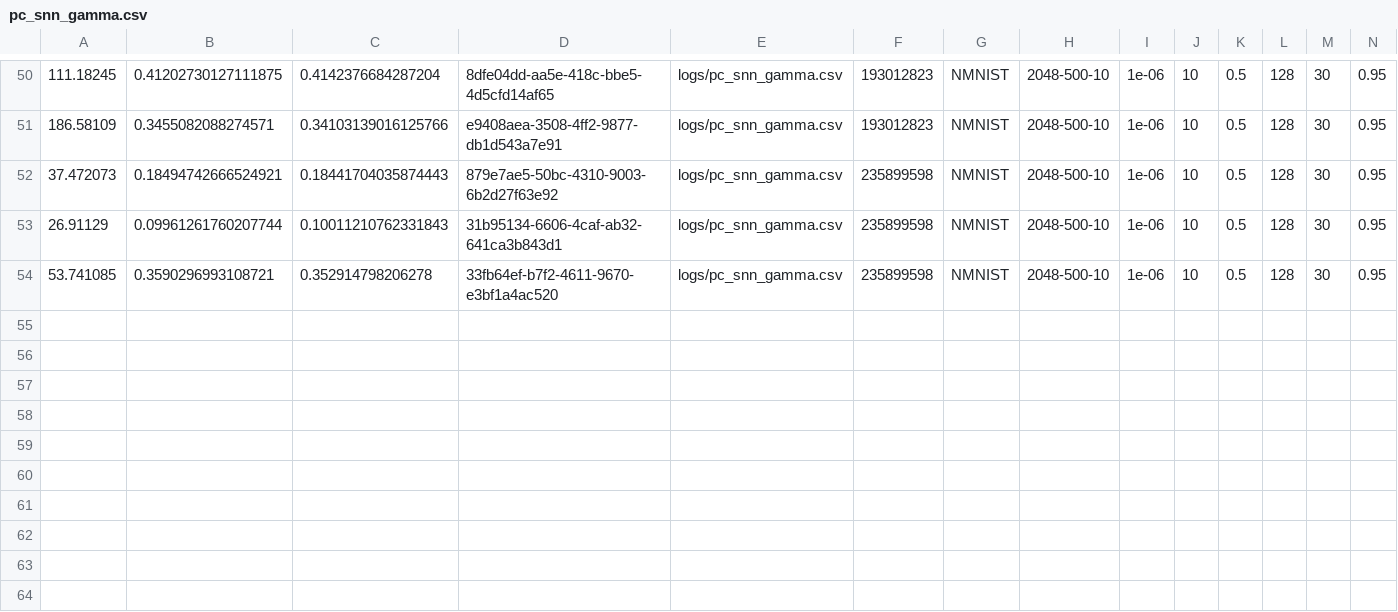
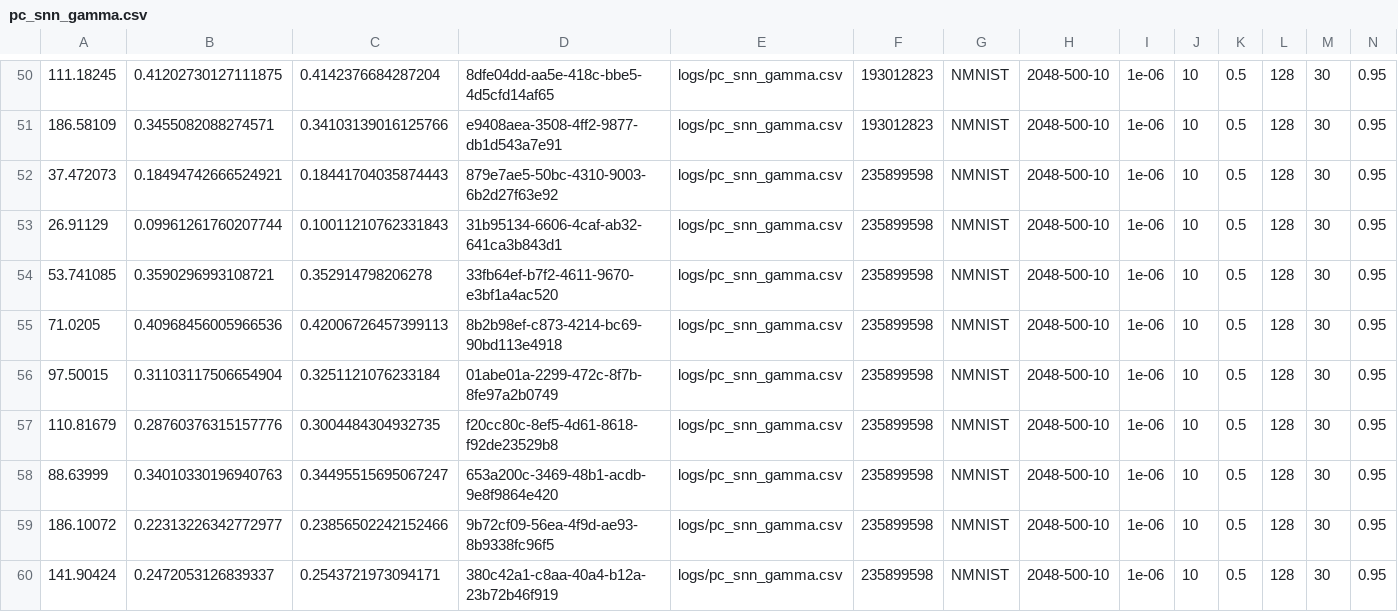
Before and after one commit to Intelligent-Microsystems-Lab/HeterogeneousQuantization, a CSV file: logs/pc_snn_gamma.csv, drawn as a sheet; only a part is shown, gaps mark what is left out; rows hold the shown columns only; the diff names each change by its address in the sheet, - before the commit and + after, or states it on an @@ line.

```diff
--- a/logs/pc_snn_gamma.csv
+++ b/logs/pc_snn_gamma.csv
+row 55: 71.0205 | 0.40968456005966536 | 0.42006726457399113 | 8b2b98ef-c873-4214-bc69-90bd113e4918 | logs/pc_snn_gamma.csv | 235899598 | NMNIST | 2048-500-10 | 1e-06 | 10 | 0.5 | 128 | 30 | 0.95
+row 56: 97.50015 | 0.31103117506654904 | 0.3251121076233184 | 01abe01a-2299-472c-8f7b-8fe97a2b0749 | logs/pc_snn_gamma.csv | 235899598 | NMNIST | 2048-500-10 | 1e-06 | 10 | 0.5 | 128 | 30 | 0.95
+row 57: 110.81679 | 0.28760376315157776 | 0.3004484304932735 | f20cc80c-8ef5-4d61-8618-f92de23529b8 | logs/pc_snn_gamma.csv | 235899598 | NMNIST | 2048-500-10 | 1e-06 | 10 | 0.5 | 128 | 30 | 0.95
+row 58: 88.63999 | 0.34010330196940763 | 0.34495515695067247 | 653a200c-3469-48b1-acdb-9e8f9864e420 | logs/pc_snn_gamma.csv | 235899598 | NMNIST | 2048-500-10 | 1e-06 | 10 | 0.5 | 128 | 30 | 0.95
+row 59: 186.10072 | 0.22313226342772977 | 0.23856502242152466 | 9b72cf09-56ea-4f9d-ae93-8b9338fc96f5 | logs/pc_snn_gamma.csv | 235899598 | NMNIST | 2048-500-10 | 1e-06 | 10 | 0.5 | 128 | 30 | 0.95
+row 60: 141.90424 | 0.2472053126839337 | 0.2543721973094171 | 380c42a1-c8aa-40a4-b12a-23b72b46f919 | logs/pc_snn_gamma.csv | 235899598 | NMNIST | 2048-500-10 | 1e-06 | 10 | 0.5 | 128 | 30 | 0.95
```
Also changed, not shown: logs/pc_snn_alpha.csv, 24 other files.
